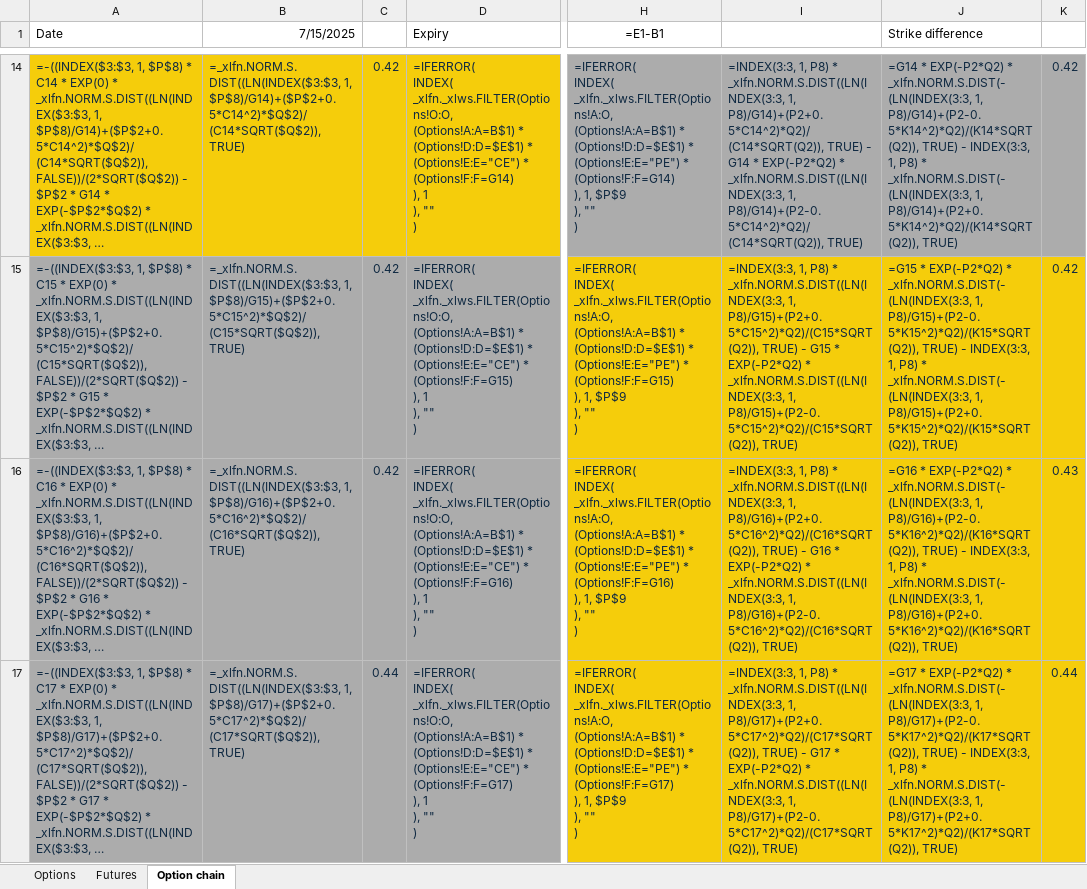
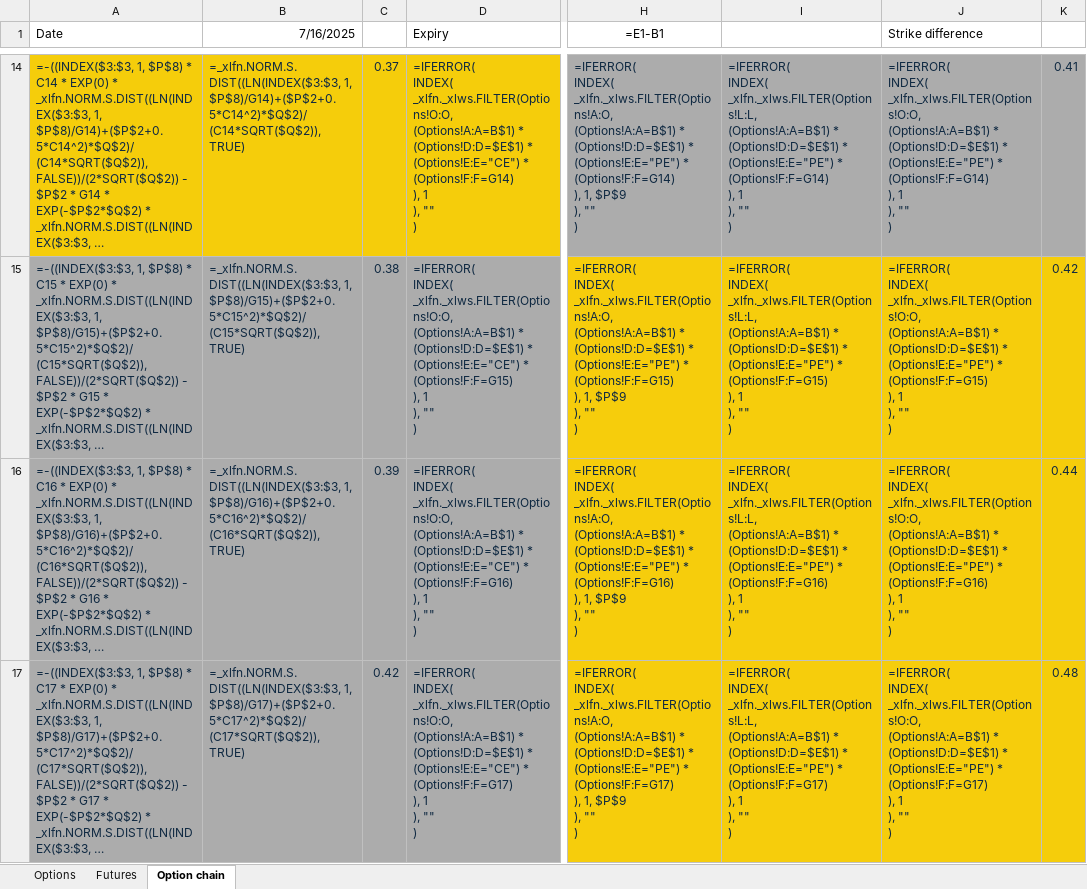
Before and after one commit to Manan-Ag/commoditiesoptionchain, an Excel workbook: CRUDEOIL option chain.xlsm, sheet Option chain, drawn as a sheet; only a part is shown, gaps mark what is left out; long unchanged cells end in …; values as stored, in another font and other column widths than the file's, no borders; formulas without a stored value are shown as written; conditional formats not drawn; ↵ is a line break in a cell; the diff covers the shown part only; the diff names each change by its address in the sheet, - before the commit and + after, or states it on an @@ line.

```diff
--- a/CRUDEOIL option chain.xlsm (sheet Option chain)
+++ b/CRUDEOIL option chain.xlsm (sheet Option chain)
-B1: 7/15/2025
+B1: 7/16/2025
-C14: 0.42
+C14: 0.37
-I14: =INDEX(3:3, 1, P8) * _xlfn.NORM.S.DIST((LN(INDEX(3:3, 1, P8)/G14)+(P2+0.5*C14^2)*Q2)/(C14*SQRT(Q2)), TRUE) - G14 * EXP(-P2*Q2) * _xlfn.NORM.S.DIST((LN(INDEX(3:3, 1, P8)/G14)+(P2-0.5*C14^2)*Q2)/(C14*SQRT(Q2)), TRUE)
+I14: =IFERROR( ↵ INDEX( ↵ _xlfn._xlws.FILTER(Options!L:L, ↵ (Options!A:A=B$1) * ↵ (Options!D:D=$E$1) * ↵ (Options!E:E="PE") * ↵ (Options!F:F=G14) ↵ ), 1 ↵ ), "" ↵ )
-J14 (Strike difference): =G14 * EXP(-P2*Q2) * _xlfn.NORM.S.DIST(-(LN(INDEX(3:3, 1, P8)/G14)+(P2-0.5*K14^2)*Q2)/(K14*SQRT(Q2)), TRUE) - INDEX(3:3, 1, P8) * _xlfn.NORM.S.DIST(-(LN(INDEX(3:3, 1, P8)/G14)+(P2+0.5*K14^2)*Q2)/(K14*SQRT(Q2)), TRUE)
+J14 (Strike difference): =IFERROR( ↵ INDEX( ↵ _xlfn._xlws.FILTER(Options!O:O, ↵ (Options!A:A=B$1) * ↵ (Options!D:D=$E$1) * ↵ (Options!E:E="PE") * ↵ (Options!F:F=G14) ↵ ), 1 ↵ ), "" ↵ )
-K14: 0.42
+K14: 0.41
-C15: 0.42
+C15: 0.38
-I15: =INDEX(3:3, 1, P8) * _xlfn.NORM.S.DIST((LN(INDEX(3:3, 1, P8)/G15)+(P2+0.5*C15^2)*Q2)/(C15*SQRT(Q2)), TRUE) - G15 * EXP(-P2*Q2) * _xlfn.NORM.S.DIST((LN(INDEX(3:3, 1, P8)/G15)+(P2-0.5*C15^2)*Q2)/(C15*SQRT(Q2)), TRUE)
+I15: =IFERROR( ↵ INDEX( ↵ _xlfn._xlws.FILTER(Options!L:L, ↵ (Options!A:A=B$1) * ↵ (Options!D:D=$E$1) * ↵ (Options!E:E="PE") * ↵ (Options!F:F=G15) ↵ ), 1 ↵ ), "" ↵ )
-J15 (Strike difference): =G15 * EXP(-P2*Q2) * _xlfn.NORM.S.DIST(-(LN(INDEX(3:3, 1, P8)/G15)+(P2-0.5*K15^2)*Q2)/(K15*SQRT(Q2)), TRUE) - INDEX(3:3, 1, P8) * _xlfn.NORM.S.DIST(-(LN(INDEX(3:3, 1, P8)/G15)+(P2+0.5*K15^2)*Q2)/(K15*SQRT(Q2)), TRUE)
+J15 (Strike difference): =IFERROR( ↵ INDEX( ↵ _xlfn._xlws.FILTER(Options!O:O, ↵ (Options!A:A=B$1) * ↵ (Options!D:D=$E$1) * ↵ (Options!E:E="PE") * ↵ (Options!F:F=G15) ↵ ), 1 ↵ ), "" ↵ )
-C16: 0.42
+C16: 0.39
-I16: =INDEX(3:3, 1, P8) * _xlfn.NORM.S.DIST((LN(INDEX(3:3, 1, P8)/G16)+(P2+0.5*C16^2)*Q2)/(C16*SQRT(Q2)), TRUE) - G16 * EXP(-P2*Q2) * _xlfn.NORM.S.DIST((LN(INDEX(3:3, 1, P8)/G16)+(P2-0.5*C16^2)*Q2)/(C16*SQRT(Q2)), TRUE)
+I16: =IFERROR( ↵ INDEX( ↵ _xlfn._xlws.FILTER(Options!L:L, ↵ (Options!A:A=B$1) * ↵ (Options!D:D=$E$1) * ↵ (Options!E:E="PE") * ↵ (Options!F:F=G16) ↵ ), 1 ↵ ), "" ↵ )
-J16 (Strike difference): =G16 * EXP(-P2*Q2) * _xlfn.NORM.S.DIST(-(LN(INDEX(3:3, 1, P8)/G16)+(P2-0.5*K16^2)*Q2)/(K16*SQRT(Q2)), TRUE) - INDEX(3:3, 1, P8) * _xlfn.NORM.S.DIST(-(LN(INDEX(3:3, 1, P8)/G16)+(P2+0.5*K16^2)*Q2)/(K16*SQRT(Q2)), TRUE)
+J16 (Strike difference): =IFERROR( ↵ INDEX( ↵ _xlfn._xlws.FILTER(Options!O:O, ↵ (Options!A:A=B$1) * ↵ (Options!D:D=$E$1) * ↵ (Options!E:E="PE") * ↵ (Options!F:F=G16) ↵ ), 1 ↵ ), "" ↵ )
-K16: 0.43
+K16: 0.44
-C17: 0.44
+C17: 0.42
-I17: =INDEX(3:3, 1, P8) * _xlfn.NORM.S.DIST((LN(INDEX(3:3, 1, P8)/G17)+(P2+0.5*C17^2)*Q2)/(C17*SQRT(Q2)), TRUE) - G17 * EXP(-P2*Q2) * _xlfn.NORM.S.DIST((LN(INDEX(3:3, 1, P8)/G17)+(P2-0.5*C17^2)*Q2)/(C17*SQRT(Q2)), TRUE)
+I17: =IFERROR( ↵ INDEX( ↵ _xlfn._xlws.FILTER(Options!L:L, ↵ (Options!A:A=B$1) * ↵ (Options!D:D=$E$1) * ↵ (Options!E:E="PE") * ↵ (Options!F:F=G17) ↵ ), 1 ↵ ), "" ↵ )
-J17 (Strike difference): =G17 * EXP(-P2*Q2) * _xlfn.NORM.S.DIST(-(LN(INDEX(3:3, 1, P8)/G17)+(P2-0.5*K17^2)*Q2)/(K17*SQRT(Q2)), TRUE) - INDEX(3:3, 1, P8) * _xlfn.NORM.S.DIST(-(LN(INDEX(3:3, 1, P8)/G17)+(P2+0.5*K17^2)*Q2)/(K17*SQRT(Q2)), TRUE)
+J17 (Strike difference): =IFERROR( ↵ INDEX( ↵ _xlfn._xlws.FILTER(Options!O:O, ↵ (Options!A:A=B$1) * ↵ (Options!D:D=$E$1) * ↵ (Options!E:E="PE") * ↵ (Options!F:F=G17) ↵ ), 1 ↵ ), "" ↵ )
-K17: 0.44
+K17: 0.48
```
Also changed, not shown: 3 added rows, 46 edited cells and cell formats elsewhere in this sheet, sheet Options, sheet Futures, 7 other files.
